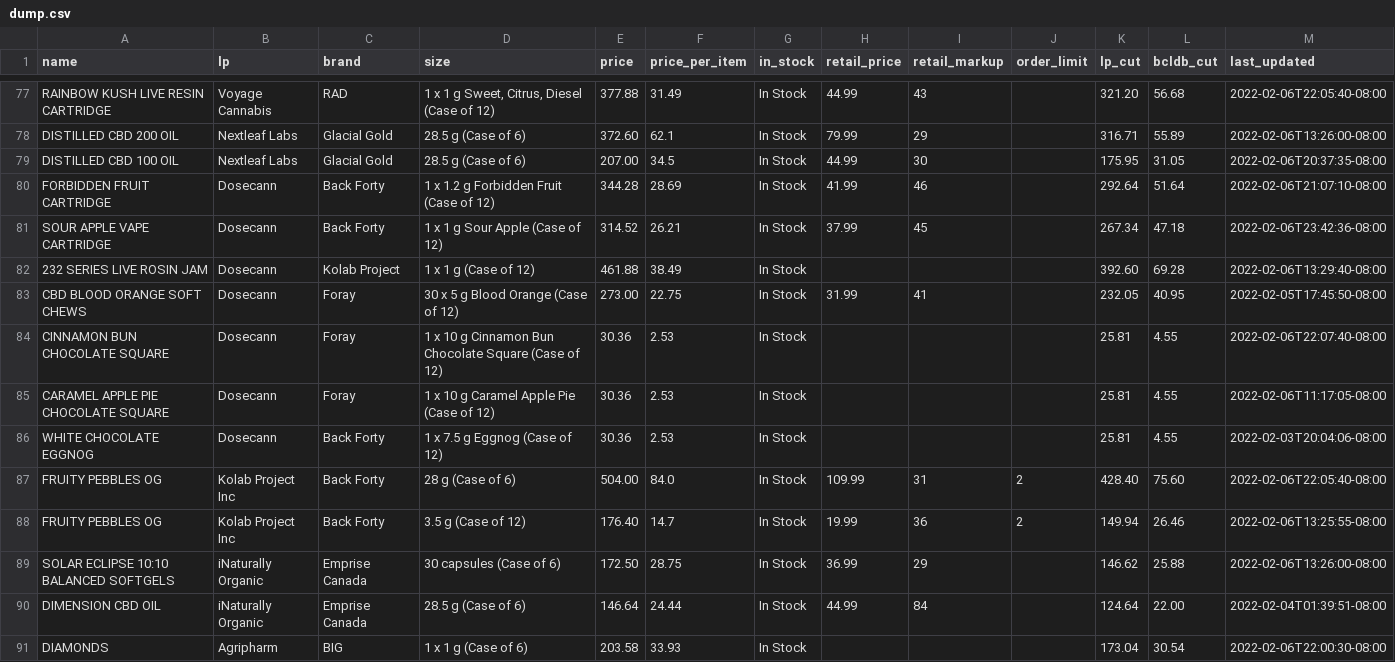
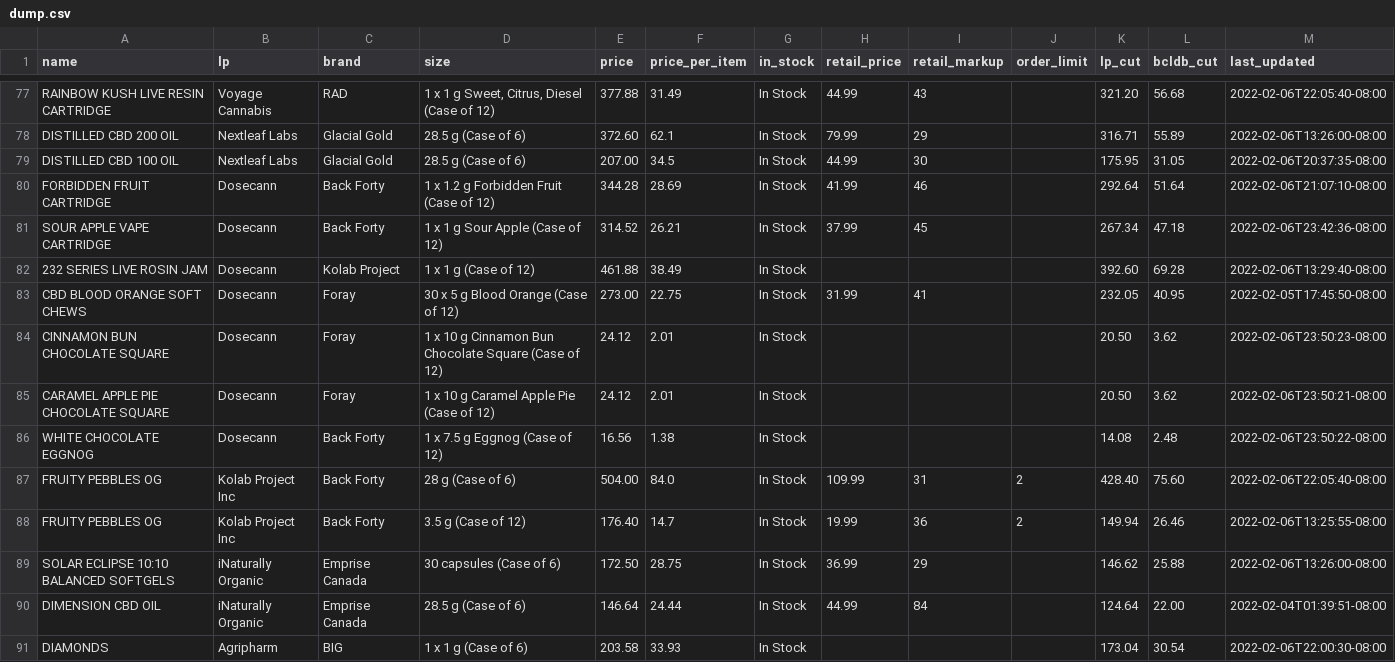
Before and after one commit to sasquatch-jr/bcldb_wholesale_cannabis_price_list, a CSV file: dump.csv, drawn as a sheet; only a part is shown, gaps mark what is left out.

```diff
--- a/dump.csv
+++ b/dump.csv
@@ -83,5 +83,5 @@ SOUR APPLE VAPE CARTRIDGE,Dosecann,Back Forty,1 x 1 g Sour Apple (Case of 12),31
 CBD BLOOD ORANGE SOFT CHEWS,Dosecann,Foray,30 x 5 g Blood Orange (Case of 12),273.00,22.75,In Stock,31.99,41,,232.05,40.95,2022-02-05T17:45:50-08:00
-CINNAMON BUN CHOCOLATE SQUARE,Dosecann,Foray,1 x 10 g Cinnamon Bun Chocolate Square (Case of 12),30.36,2.53,In Stock,,,,25.81,4.55,2022-02-06T22:07:40-08:00
-CARAMEL APPLE PIE CHOCOLATE SQUARE,Dosecann,Foray,1 x 10 g Caramel Apple Pie (Case of 12),30.36,2.53,In Stock,,,,25.81,4.55,2022-02-06T11:17:05-08:00
-WHITE CHOCOLATE EGGNOG,Dosecann,Back Forty,1 x 7.5 g Eggnog (Case of 12),30.36,2.53,In Stock,,,,25.81,4.55,2022-02-03T20:04:06-08:00
+CINNAMON BUN CHOCOLATE SQUARE,Dosecann,Foray,1 x 10 g Cinnamon Bun Chocolate Square (Case of 12),24.12,2.01,In Stock,,,,20.50,3.62,2022-02-06T23:50:23-08:00
+CARAMEL APPLE PIE CHOCOLATE SQUARE,Dosecann,Foray,1 x 10 g Caramel Apple Pie (Case of 12),24.12,2.01,In Stock,,,,20.50,3.62,2022-02-06T23:50:21-08:00
+WHITE CHOCOLATE EGGNOG,Dosecann,Back Forty,1 x 7.5 g Eggnog (Case of 12),16.56,1.38,In Stock,,,,14.08,2.48,2022-02-06T23:50:22-08:00
 FRUITY PEBBLES OG,Kolab Project Inc,Back Forty,28 g (Case of 6),504.00,84.0,In Stock,109.99,31,2,428.40,75.60,2022-02-06T22:05:40-08:00
```
Also changed, not shown: 1 other file.
